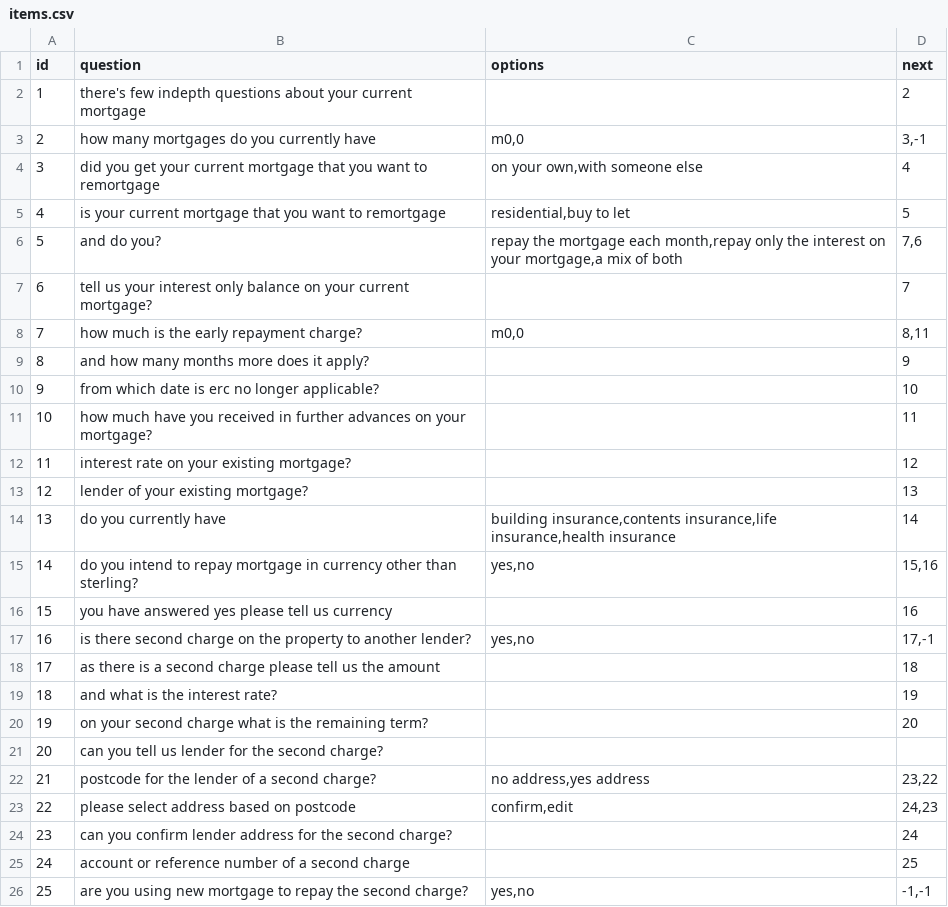
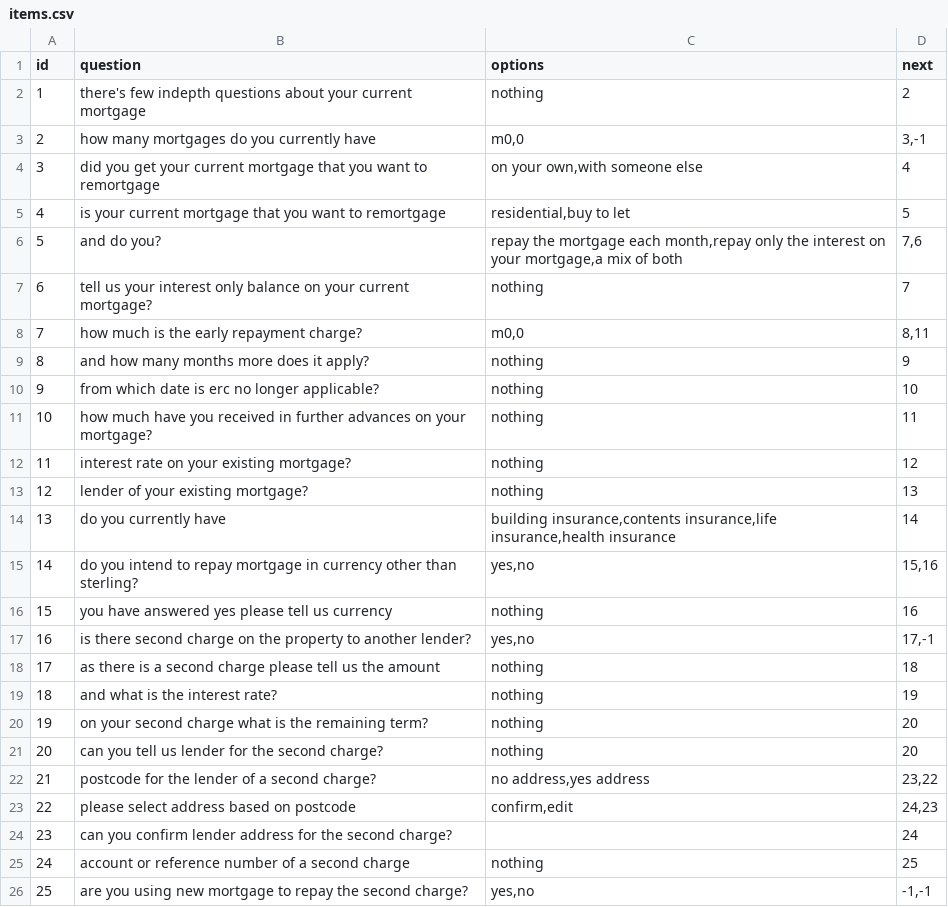
Before and after one commit to no-glue/nodejs_branching, a CSV file: items.csv, drawn as a sheet.

Commit message:
items

```diff
--- a/items.csv
+++ b/items.csv
@@ -1,3 +1,3 @@
 id,question,options,next
-1,there's few indepth questions about your current mortgage,"","2"
+1,there's few indepth questions about your current mortgage,"nothing","2"
 2,how many mortgages do you currently have,"m0,0","3,-1"
@@ -6,17 +6,17 @@ id,question,options,next
 5,and do you?,"repay the mortgage each month,repay only the interest on your mortgage,a mix of both","7,6"
-6,tell us your interest only balance on your current mortgage?,"","7"
+6,tell us your interest only balance on your current mortgage?,"nothing","7"
 7,how much is the early repayment charge?,"m0,0","8,11"
-8,and how many months more does it apply?,"","9"
-9,from which date is erc no longer applicable?,"","10"
-10,how much have you received in further advances on your mortgage?,"","11"
-11,interest rate on your existing mortgage?,"","12"
-12,lender of your existing mortgage?,"","13"
+8,and how many months more does it apply?,"nothing","9"
+9,from which date is erc no longer applicable?,"nothing","10"
+10,how much have you received in further advances on your mortgage?,"nothing","11"
+11,interest rate on your existing mortgage?,"nothing","12"
+12,lender of your existing mortgage?,"nothing","13"
 13,do you currently have,"building insurance,contents insurance,life insurance,health insurance","14"
 14,do you intend to repay mortgage in currency other than sterling?,"yes,no","15,16"
-15,you have answered yes please tell us currency,"","16"
+15,you have answered yes please tell us currency,"nothing","16"
 16,is there second charge on the property to another lender?,"yes,no","17,-1"
-17,as there is a second charge please tell us the amount,"","18"
-18,and what is the interest rate?,"","19"
-19,on your second charge what is the remaining term?,"","20"
-20,can you tell us lender for the second charge?,"",""
+17,as there is a second charge please tell us the amount,"nothing","18"
+18,and what is the interest rate?,"nothing","19"
+19,on your second charge what is the remaining term?,"nothing","20"
+20,can you tell us lender for the second charge?,"nothing","20"
 21,postcode for the lender of a second charge?,"no address,yes address","23,22"
@@ -24,3 +24,3 @@ id,question,options,next
 23,can you confirm lender address for the second charge?,"","24"
-24,account or reference number of a second charge,"","25"
+24,account or reference number of a second charge,"nothing","25"
 25,are you using new mortgage to repay the second charge?,"yes,no","-1,-1"
```
Also changed, not shown: 1 other file.
